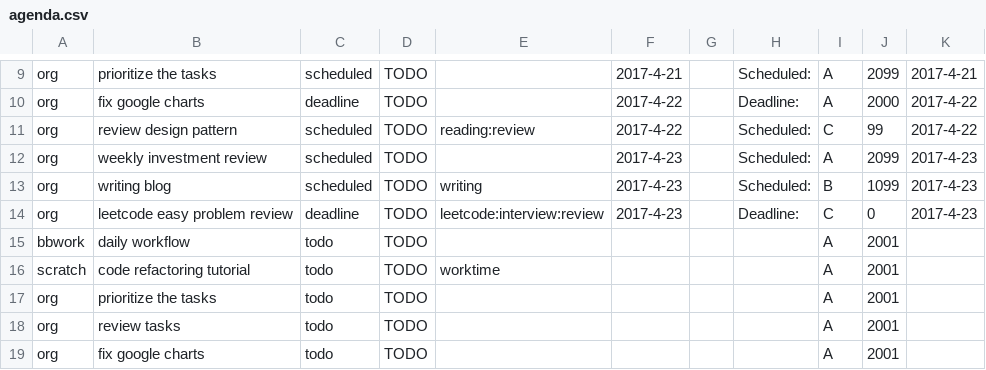
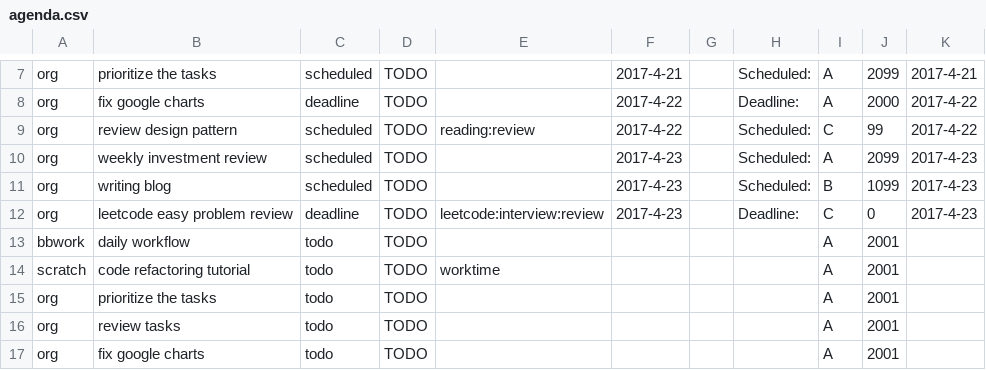
Before and after one commit to ggppwx/note, a CSV file: csv/agenda.csv, drawn as a sheet; only a part is shown, gaps mark what is left out; the diff covers the shown part only.

```diff
--- a/csv/agenda.csv
+++ b/csv/agenda.csv
@@ -12,3 +10,3 @@ org,review design pattern,scheduled,TODO,reading:review,2017-4-22,,Scheduled:,C,
 org,weekly investment review,scheduled,TODO,,2017-4-23,,Scheduled:,A,2099,2017-4-23
-org,writing blog,scheduled,TODO,writing,2017-4-23,,Scheduled:,B,1099,2017-4-23
+org,writing blog,scheduled,TODO,,2017-4-23,,Scheduled:,B,1099,2017-4-23
 org,leetcode easy problem review,deadline,TODO,leetcode:interview:review,2017-4-23,,Deadline:,C,0,2017-4-23
```
Also changed, not shown: 1 added row, 4 removed rows and 19 edited cells elsewhere in this file, csv/pomodora.csv.
